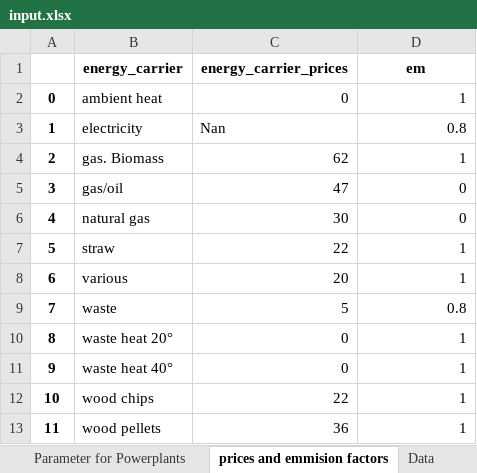
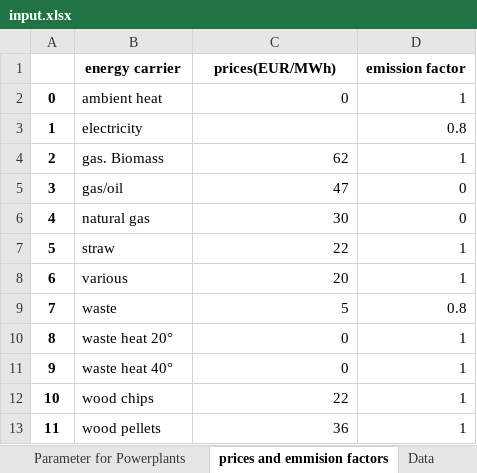
Before and after one commit to tuw-eeg/hotmapsDispatch, an Excel workbook: app/modules/common/FEAT/F16/input.xlsx, sheet prices and emmision factors, drawn as a sheet; values as stored, in another font and other column widths than the file's, no borders; removed rows and columns are numbered as before the commit, all else as after; the diff names each change by its address in the sheet, - before the commit and + after, or states it on an @@ line.

```diff
--- a/app/modules/common/FEAT/F16/input.xlsx (sheet prices and emmision factors)
+++ b/app/modules/common/FEAT/F16/input.xlsx (sheet prices and emmision factors)
-row 1:  | energy_carrier | energy_carrier_prices | em
+row 1:  | energy carrier | prices(EUR/MWh) | emission factor
-C3: Nan
+C3: (empty)
```
Also changed, not shown: sheet Data, sheet Parameter for Powerplants, formulas that keep their value, app/modules/common/AD/F16_input/DH_technology_cost.xlsx, 16 other files.
